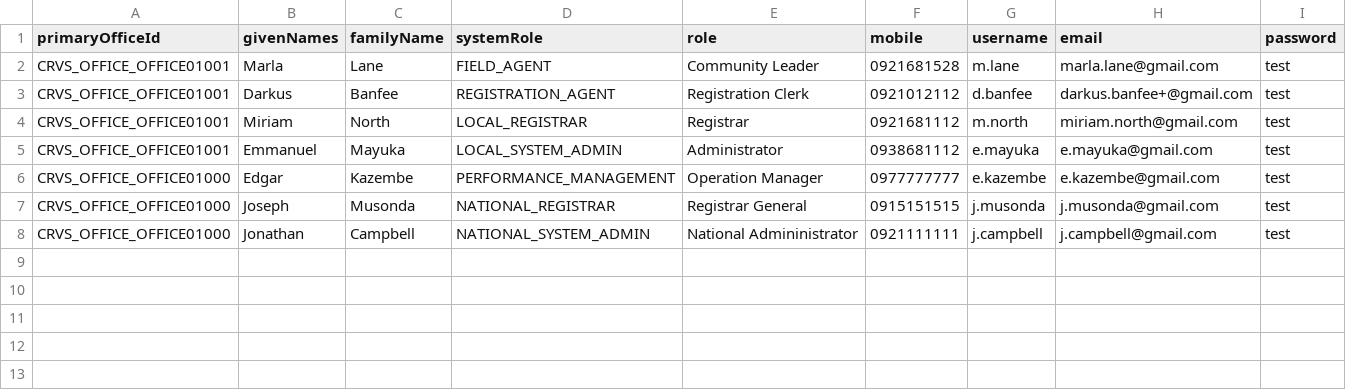
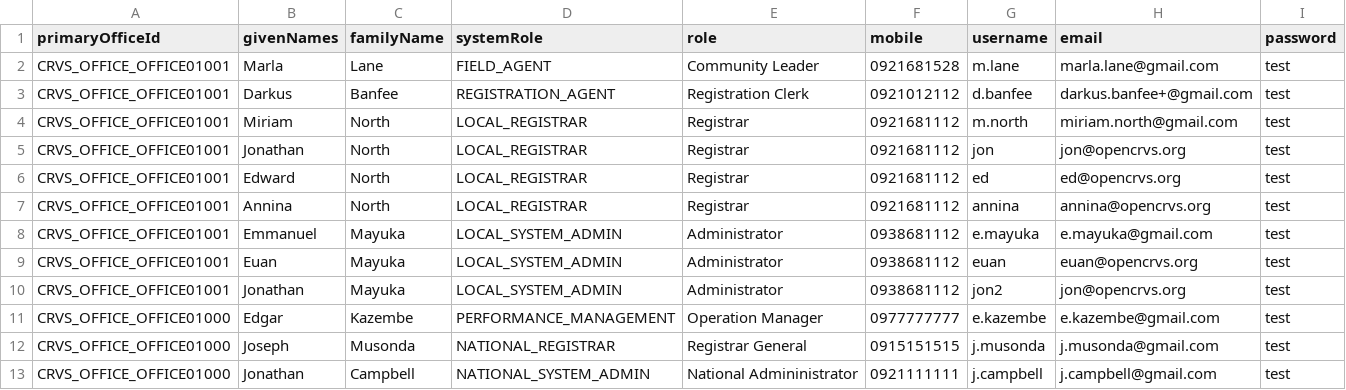
Before and after one commit to agence-digital/opencrvs-futuria, a CSV file: src/data-seeding/employees/source/default-employees.csv, drawn as a sheet.

Commit message:
update employees for staging and qa

```diff
--- a/src/data-seeding/employees/source/default-employees.csv
+++ b/src/data-seeding/employees/source/default-employees.csv
@@ -4,3 +4,8 @@ CRVS_OFFICE_OFFICE01001,Darkus,Banfee,REGISTRATION_AGENT,Registration Clerk,0921
 CRVS_OFFICE_OFFICE01001,Miriam,North,LOCAL_REGISTRAR,Registrar,0921681112,m.north,miriam.north@gmail.com,test
+CRVS_OFFICE_OFFICE01001,Jonathan,North,LOCAL_REGISTRAR,Registrar,0921681112,jon,jon@opencrvs.org,test
+CRVS_OFFICE_OFFICE01001,Edward,North,LOCAL_REGISTRAR,Registrar,0921681112,ed,ed@opencrvs.org,test
+CRVS_OFFICE_OFFICE01001,Annina,North,LOCAL_REGISTRAR,Registrar,0921681112,annina,annina@opencrvs.org,test
 CRVS_OFFICE_OFFICE01001,Emmanuel,Mayuka,LOCAL_SYSTEM_ADMIN,Administrator,0938681112,e.mayuka,e.mayuka@gmail.com,test
+CRVS_OFFICE_OFFICE01001,Euan,Mayuka,LOCAL_SYSTEM_ADMIN,Administrator,0938681112,euan,euan@opencrvs.org,test
+CRVS_OFFICE_OFFICE01001,Jonathan,Mayuka,LOCAL_SYSTEM_ADMIN,Administrator,0938681112,jon2,jon@opencrvs.org,test
 CRVS_OFFICE_OFFICE01000,Edgar,Kazembe,PERFORMANCE_MANAGEMENT,Operation Manager,0977777777,e.kazembe,e.kazembe@gmail.com,test
```
Also changed, not shown: 2 other files.
